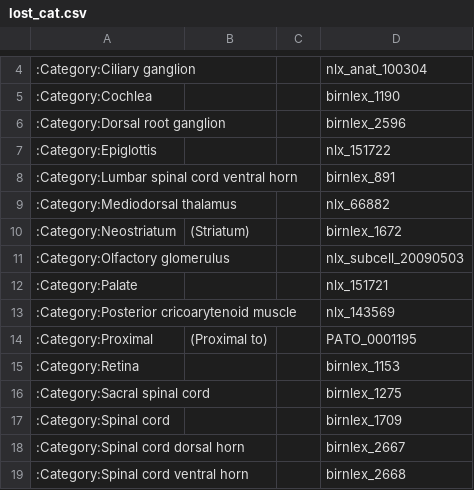
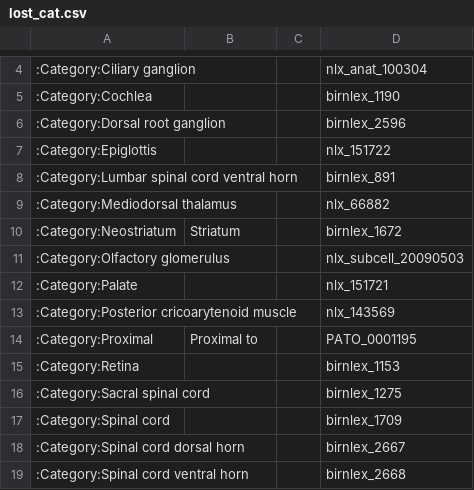
Before and after one commit to tgbugs/nlxeol, a CSV file: lost_cat.csv, drawn as a sheet; only a part is shown, gaps mark what is left out; the diff names each change by its address in the sheet, - before the commit and + after, or states it on an @@ line.

```diff
--- a/lost_cat.csv
+++ b/lost_cat.csv
-B10: (Striatum)
+B10: Striatum
-B14: (Proximal to)
+B14: Proximal to
```
Also changed, not shown: 8 other files.
